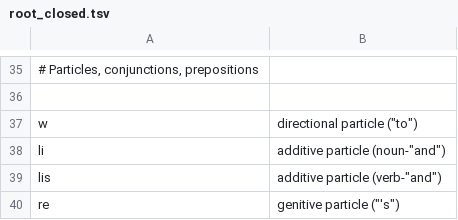
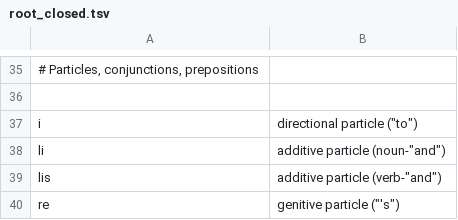
Before and after one commit to rngesus-wept/puflantu, a TSV file: root_closed.tsv, drawn as a sheet; only a part is shown, gaps mark what is left out; the diff names each change by its address in the sheet, - before the commit and + after, or states it on an @@ line.

```diff
--- a/root_closed.tsv
+++ b/root_closed.tsv
-A37: w
+A37: i
```
Also changed, not shown: 1 other file.
